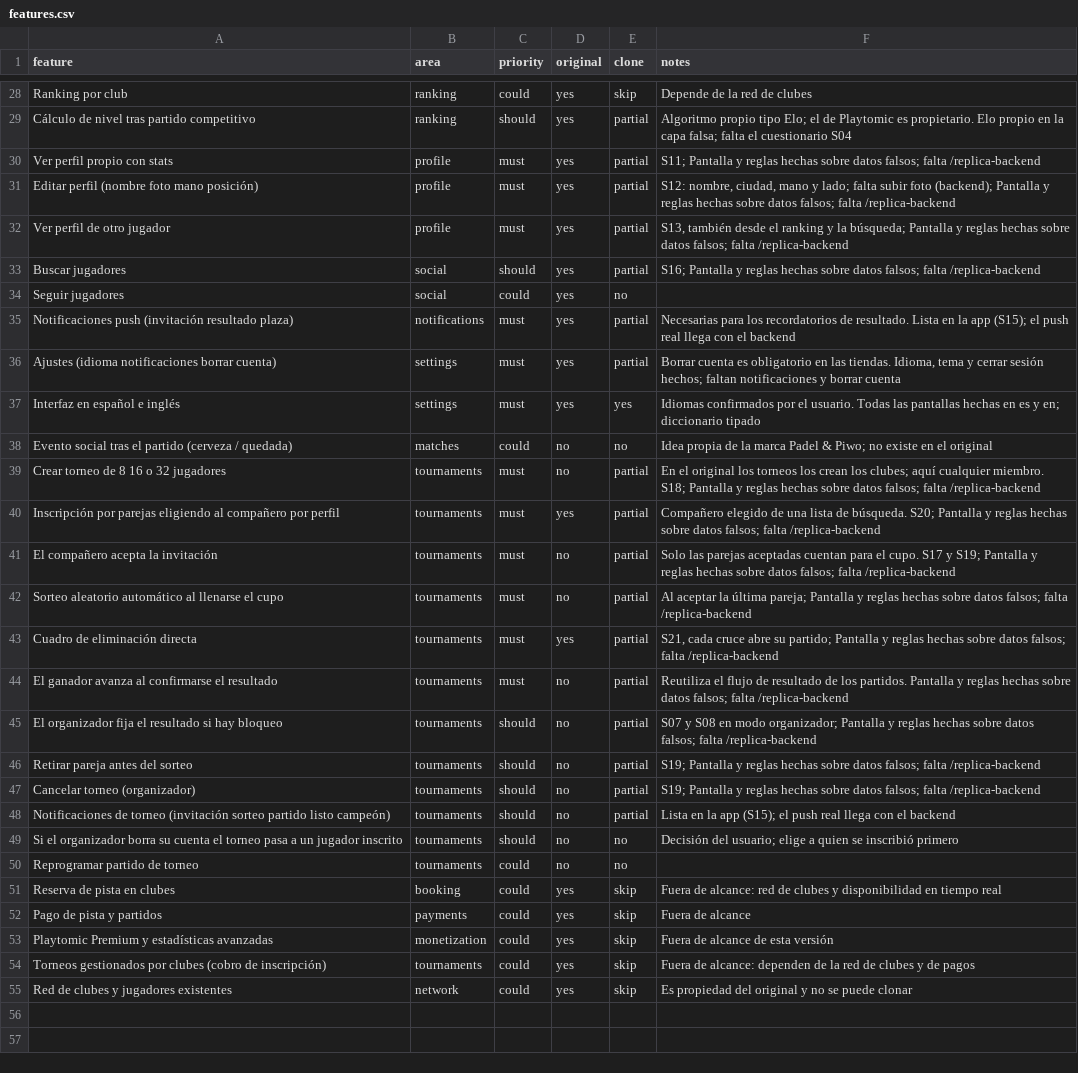
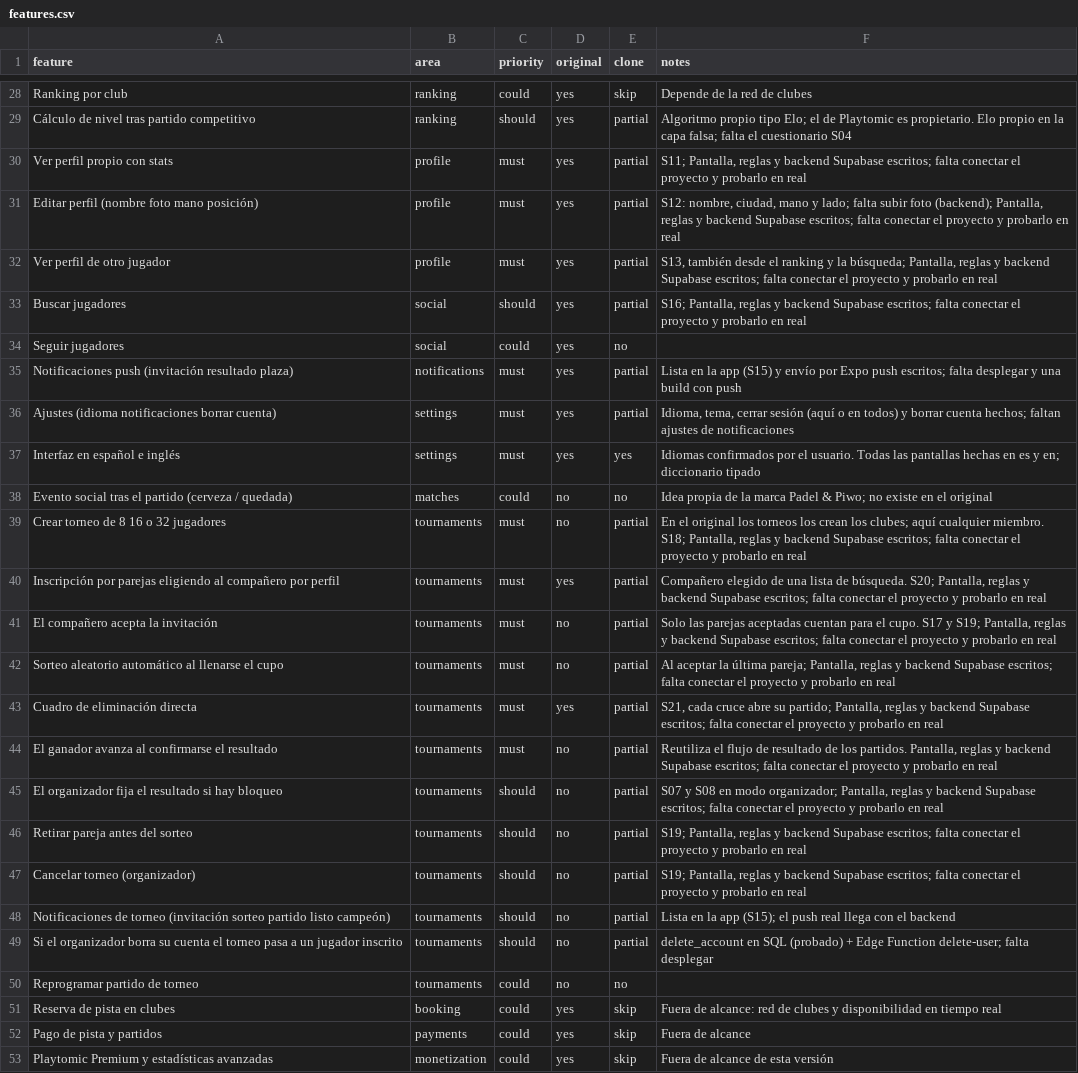
Before and after one commit to DaviidRicoo/padel.piwo, a CSV file: replica/features.csv, drawn as a sheet; only a part is shown, gaps mark what is left out; the shorter side is filled out with more unchanged rows; the diff covers the shown part only; the diff names each change by its address in the sheet, - before the commit and + after, or states it on an @@ line.

```diff
--- a/replica/features.csv
+++ b/replica/features.csv
-F30 (notes): S11; Pantalla y reglas hechas sobre datos falsos; falta /replica-backend
+F30 (notes): S11; Pantalla, reglas y backend Supabase escritos; falta conectar el proyecto y probarlo en real
-F31 (notes): …foto (backend); Pantalla y reglas hechas sobre datos falsos; falta /replica-backend
+F31 (notes): …foto (backend); Pantalla, reglas y backend Supabase escritos; falta conectar el proyecto y probarlo en real
-F32 (notes): …la búsqueda; Pantalla y reglas hechas sobre datos falsos; falta /replica-backend
+F32 (notes): …la búsqueda; Pantalla, reglas y backend Supabase escritos; falta conectar el proyecto y probarlo en real
-F33 (notes): S16; Pantalla y reglas hechas sobre datos falsos; falta /replica-backend
+F33 (notes): S16; Pantalla, reglas y backend Supabase escritos; falta conectar el proyecto y probarlo en real
-F35 (notes): Necesarias para los recordatorios de resultado. Lista en la app (S15); el push real llega con el backend
+F35 (notes): Lista en la app (S15) y envío por Expo push escritos; falta desplegar y una build con push
-F36 (notes): Borrar cuenta es obligatorio en las tiendas. Idioma, tema y cerrar sesión hechos; faltan notificaciones y borrar cuenta
+F36 (notes): Idioma, tema, cerrar sesión (aquí o en todos) y borrar cuenta hechos; faltan ajustes de notificaciones
-F39 (notes): …miembro. S18; Pantalla y reglas hechas sobre datos falsos; falta /replica-backend
+F39 (notes): …miembro. S18; Pantalla, reglas y backend Supabase escritos; falta conectar el proyecto y probarlo en real
-F40 (notes): …búsqueda. S20; Pantalla y reglas hechas sobre datos falsos; falta /replica-backend
+F40 (notes): …búsqueda. S20; Pantalla, reglas y backend Supabase escritos; falta conectar el proyecto y probarlo en real
-F41 (notes): …y S19; Pantalla y reglas hechas sobre datos falsos; falta /replica-backend
+F41 (notes): …y S19; Pantalla, reglas y backend Supabase escritos; falta conectar el proyecto y probarlo en real
-F42 (notes): …última pareja; Pantalla y reglas hechas sobre datos falsos; falta /replica-backend
+F42 (notes): …última pareja; Pantalla, reglas y backend Supabase escritos; falta conectar el proyecto y probarlo en real
-F43 (notes): …su partido; Pantalla y reglas hechas sobre datos falsos; falta /replica-backend
+F43 (notes): …su partido; Pantalla, reglas y backend Supabase escritos; falta conectar el proyecto y probarlo en real
-F44 (notes): …los partidos. Pantalla y reglas hechas sobre datos falsos; falta /replica-backend
+F44 (notes): …los partidos. Pantalla, reglas y backend Supabase escritos; falta conectar el proyecto y probarlo en real
-F45 (notes): …modo organizador; Pantalla y reglas hechas sobre datos falsos; falta /replica-backend
+F45 (notes): …modo organizador; Pantalla, reglas y backend Supabase escritos; falta conectar el proyecto y probarlo en real
-F46:F47 (notes): S19; Pantalla y reglas hechas sobre datos falsos; falta /replica-backend
+F46:F47 (notes): S19; Pantalla, reglas y backend Supabase escritos; falta conectar el proyecto y probarlo en real
-E49 (clone): no
+E49 (clone): partial
-F49 (notes): Decisión del usuario; elige a quien se inscribió primero
+F49 (notes): delete_account en SQL (probado) + Edge Function delete-user; falta desplegar
```
Also changed, not shown: 22 edited cells elsewhere in this file, 3 other files.
